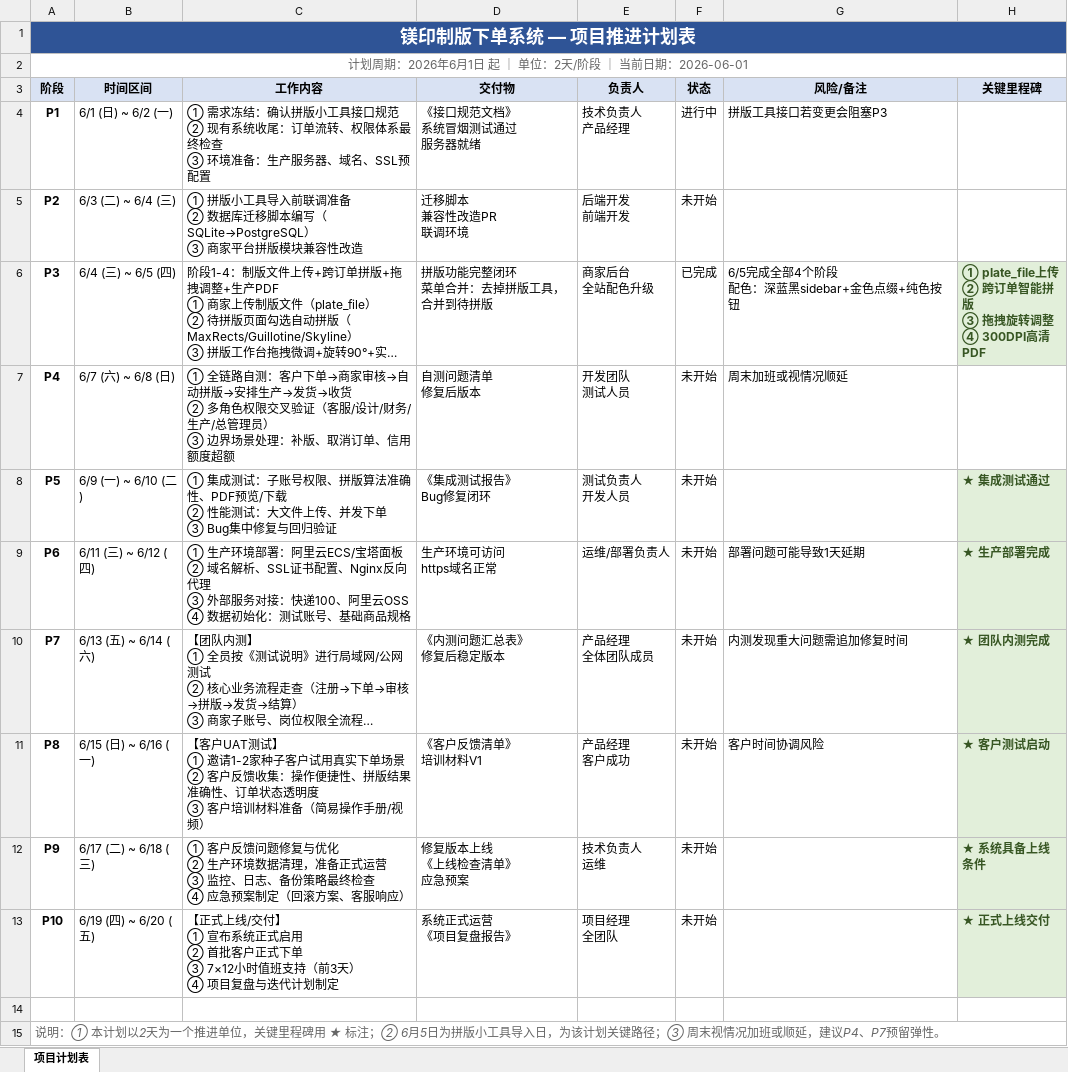
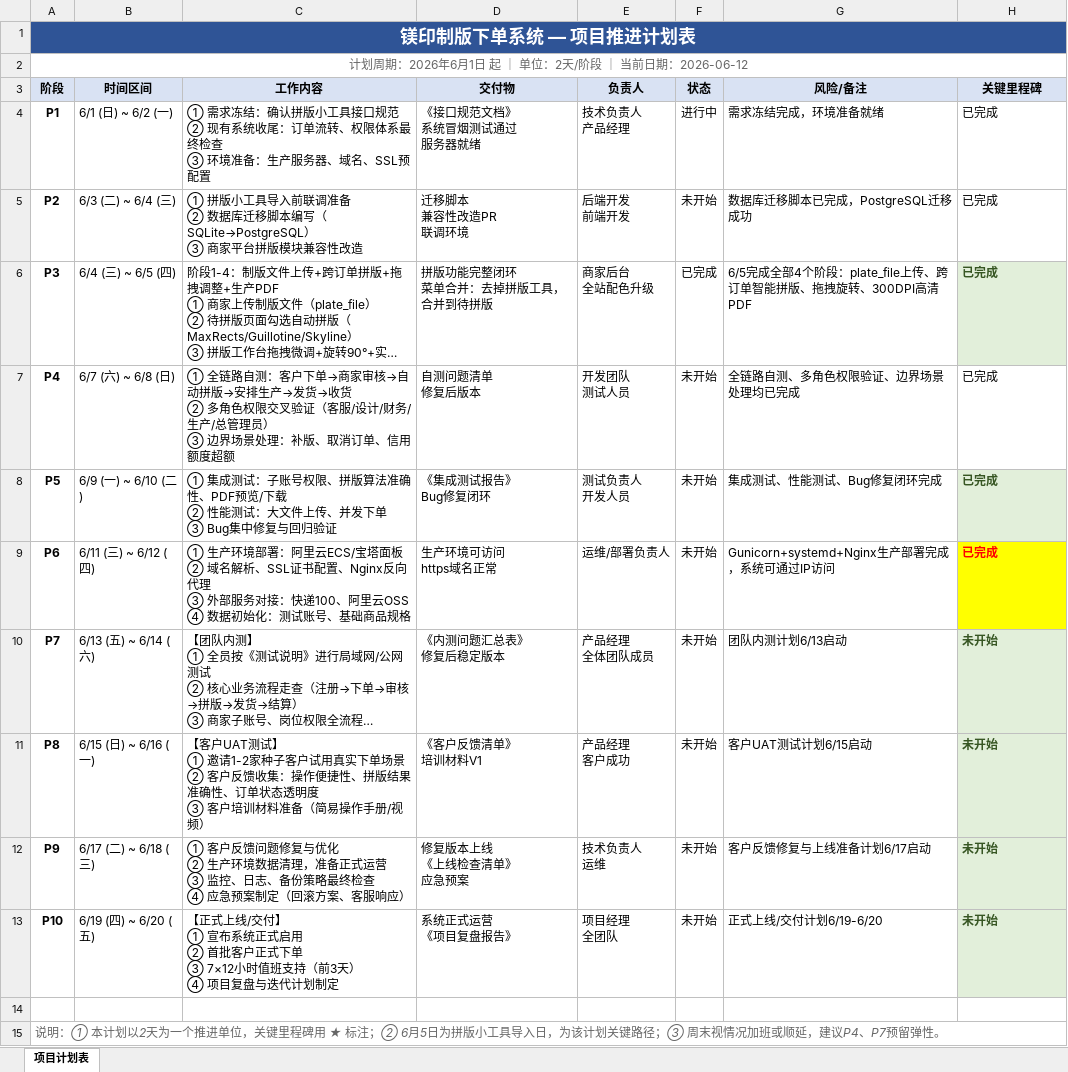
Before and after one commit to Carol0313/meiyintech-system, an Excel workbook: 项目推进计划表_v2.xlsx, sheet 项目计划表, drawn as a sheet; long unchanged cells end in …; values as stored, in another font and other column widths than the file's, no borders; ↵ is a line break in a cell; the diff names each change by its address in the sheet, - before the commit and + after, or states it on an @@ line.

```diff
--- a/项目推进计划表_v2.xlsx (sheet 项目计划表)
+++ b/项目推进计划表_v2.xlsx (sheet 项目计划表)
-A2 (阶段): 计划周期：2026年6月1日 起 ｜ 单位：2天/阶段 ｜ 当前日期：2026-06-01
+A2 (阶段): 计划周期：2026年6月1日 起 ｜ 单位：2天/阶段 ｜ 当前日期：2026-06-12
-G4 (风险/备注): 拼版工具接口若变更会阻塞P3
+G4 (风险/备注): 需求冻结完成，环境准备就绪
-H4:H5 (关键里程碑): (empty)
+H4:H5 (关键里程碑): 已完成
-G5 (风险/备注): (empty)
+G5 (风险/备注): 数据库迁移脚本已完成，PostgreSQL迁移成功
-G6 (风险/备注): 6/5完成全部4个阶段 ↵ 配色：深蓝黑sidebar+金色点缀+纯色按钮
+G6 (风险/备注): 6/5完成全部4个阶段：plate_file上传、跨订单智能拼版、拖拽旋转、300DPI高清PDF
-H6 (关键里程碑): ① plate_file上传 ↵ ② 跨订单智能拼版 ↵ ③ 拖拽旋转调整 ↵ ④ 300DPI高清PDF
+H6 (关键里程碑): 已完成
-G7 (风险/备注): 周末加班或视情况顺延
+G7 (风险/备注): 全链路自测、多角色权限验证、边界场景处理均已完成
-H7 (关键里程碑): (empty)
+H7 (关键里程碑): 已完成
-G8 (风险/备注): (empty)
+G8 (风险/备注): 集成测试、性能测试、Bug修复闭环完成
-H8 (关键里程碑): ★ 集成测试通过
+H8 (关键里程碑): 已完成
-G9 (风险/备注): 部署问题可能导致1天延期
+G9 (风险/备注): Gunicorn+systemd+Nginx生产部署完成，系统可通过IP访问
-H9 (关键里程碑): ★ 生产部署完成
+H9 (关键里程碑): 已完成
@@ H9 fill: #E2EFDA → #FFFF00, text colour: #375623 → #FF0000 @@
-G10 (风险/备注): 内测发现重大问题需追加修复时间
+G10 (风险/备注): 团队内测计划6/13启动
-H10 (关键里程碑): ★ 团队内测完成
+H10 (关键里程碑): 未开始
-G11 (风险/备注): 客户时间协调风险
+G11 (风险/备注): 客户UAT测试计划6/15启动
-H11 (关键里程碑): ★ 客户测试启动
+H11 (关键里程碑): 未开始
-G12 (风险/备注): (empty)
+G12 (风险/备注): 客户反馈修复与上线准备计划6/17启动
-H12 (关键里程碑): ★ 系统具备上线条件
+H12 (关键里程碑): 未开始
-G13 (风险/备注): (empty)
+G13 (风险/备注): 正式上线/交付计划6/19-6/20
-H13 (关键里程碑): ★ 正式上线交付
+H13 (关键里程碑): 未开始
```
Also changed, not shown: 平台部署时间进度表_6月8日-20日.xlsx, 平台部署时间进度表_详细版_6月5日-30日.xlsx, 10 other files.
